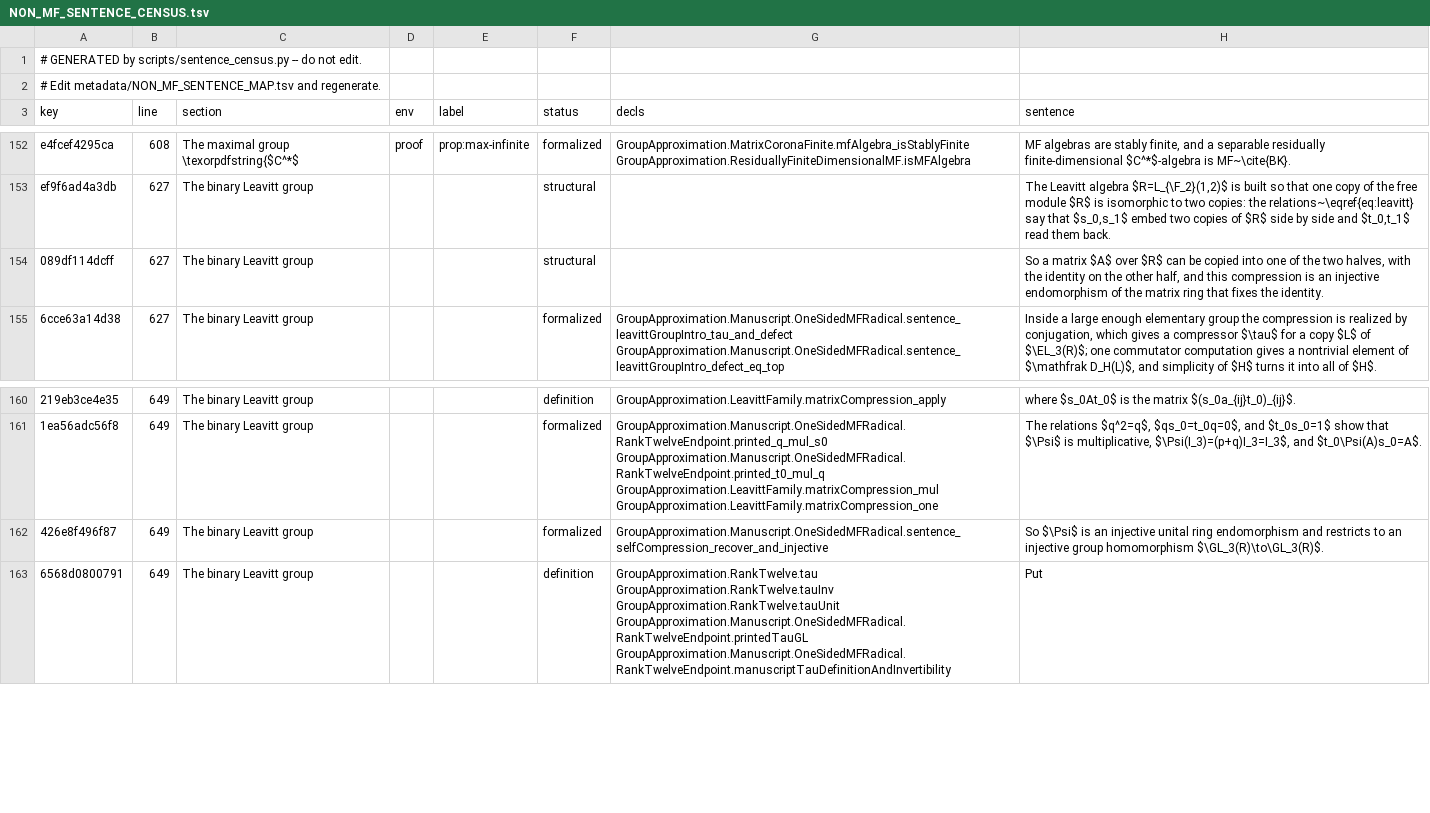
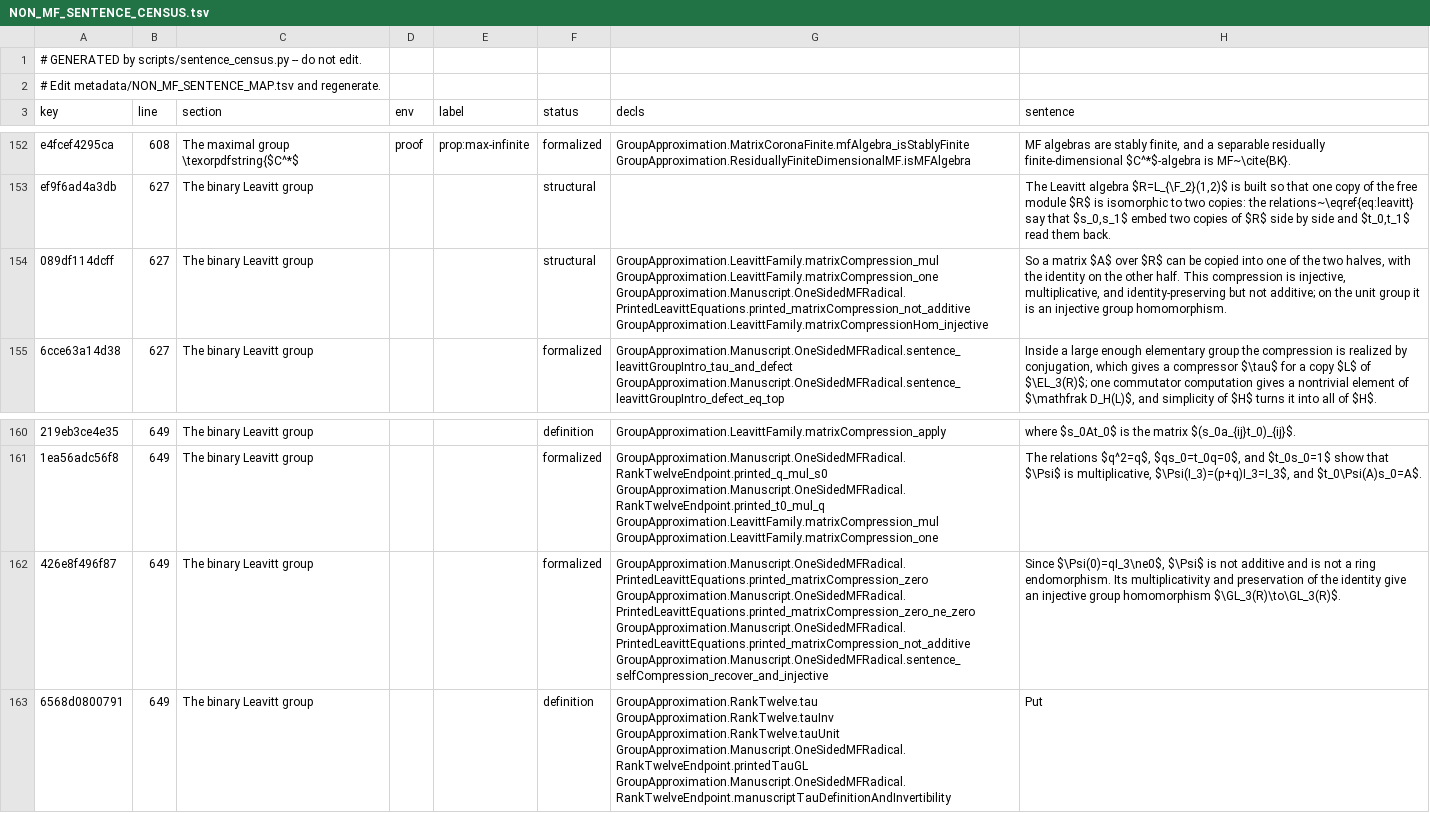
Before and after one commit to SauersML/group-approximation, a TSV file: metadata/NON_MF_SENTENCE_CENSUS.tsv, drawn as a sheet; only a part is shown, gaps mark what is left out; the diff names each change by its address in the sheet, - before the commit and + after, or states it on an @@ line.

Commit message:
correct Leavitt compression nonadditivity

```diff
--- a/metadata/NON_MF_SENTENCE_CENSUS.tsv
+++ b/metadata/NON_MF_SENTENCE_CENSUS.tsv
-G154 (decls): (empty)
+G154 (decls): GroupApproximation.LeavittFamily.matrixCompression_mul GroupApproximation.LeavittFamily.matrixCompression_one GroupApproximation.Manuscript.OneSidedMFRadical.PrintedLeavittEquations.printed_matrixCompression_not_additive GroupApproximation.LeavittFamily.matrixCompressionHom_injective
-H154 (sentence): …the other half, and this compression is an injective endomorphism of the matrix ring that fixes the identity.
+H154 (sentence): …the other half. This compression is injective, multiplicative, and identity-preserving but not additive; on the unit group it is an injective group homomorphism.
-G162 (decls): GroupApproximation.Manuscript.OneSidedMFRadical.sentence_selfCompression_recover_and_injective
+G162 (decls): GroupApproximation.Manuscript.OneSidedMFRadical.PrintedLeavittEquations.printed_matrixCompression_zero GroupApproximation.Manuscript.OneSidedMFRadical.PrintedLeavittEquations.printed_matrixCompression_zero_ne_zero GroupApproximation.Manuscript.OneSidedMFRadical.PrintedLeavittEquations.printed_matrixCompression_not_additive GroupApproximation.Manuscript.OneSidedMFRadical.sentence_selfCompression_recover_and_injective
-H162 (sentence): So $\Psi$ is an injective unital ring endomorphism and restricts to an injective…
+H162 (sentence): Since $\Psi(0)=qI_3\ne0$, $\Psi$ is not additive and is not a ring endomorphism. Its multiplicativity and preservation of the identity give an injective…
```
Also changed, not shown: metadata/NON_MF_SENTENCE_MAP.tsv, 5 other files.
